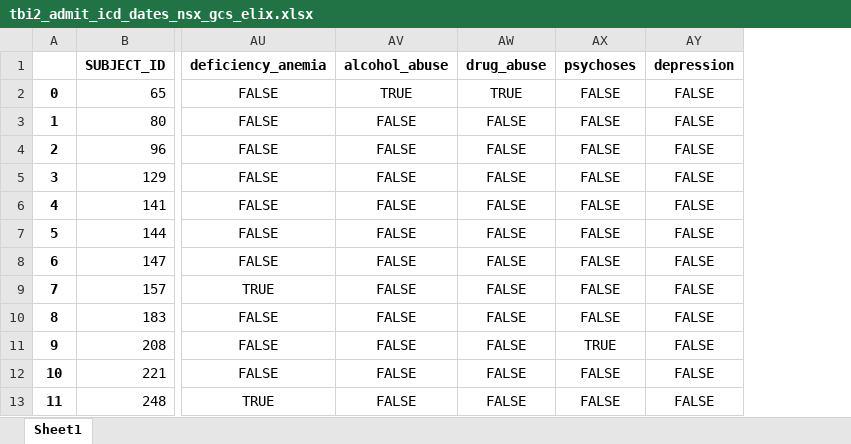
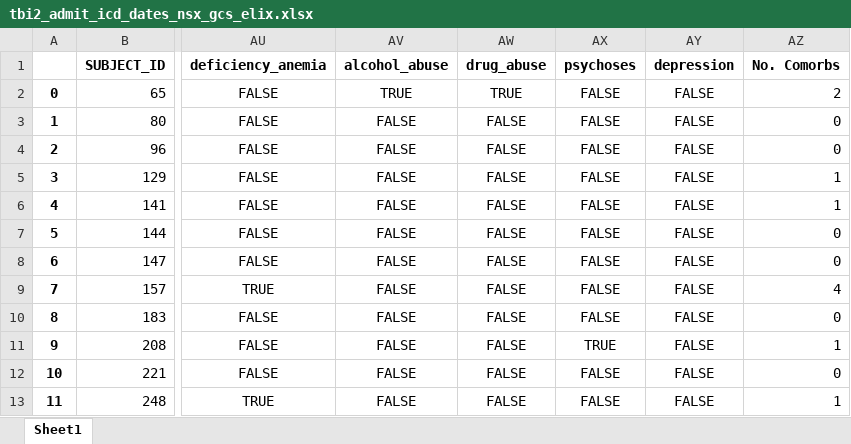
Before and after one commit to SteveHQiu/TBIClustering, an Excel workbook: data/tbi2_admit_icd_dates_nsx_gcs_elix.xlsx, sheet Sheet1, drawn as a sheet; only a part is shown, gaps mark what is left out; values as stored, in another font and other column widths than the file's, no borders; the diff names each change by its address in the sheet, - before the commit and + after, or states it on an @@ line.

Commit message:
-builder: Added RR and significance to network graph, allow rendering by this factor -processing: Added no. of comorbs column -vis/stats: Added basic visualization of numerical outcomes across endotypes

```diff
--- a/data/tbi2_admit_icd_dates_nsx_gcs_elix.xlsx (sheet Sheet1)
+++ b/data/tbi2_admit_icd_dates_nsx_gcs_elix.xlsx (sheet Sheet1)
+column AZ (No. Comorbs), rows 2-13: 2 | 0 | 0 | 1 | 1 | 0 | 0 | 4 | 0 | 1 | 0 | 1
```
Also changed, not shown: 7 other files.
